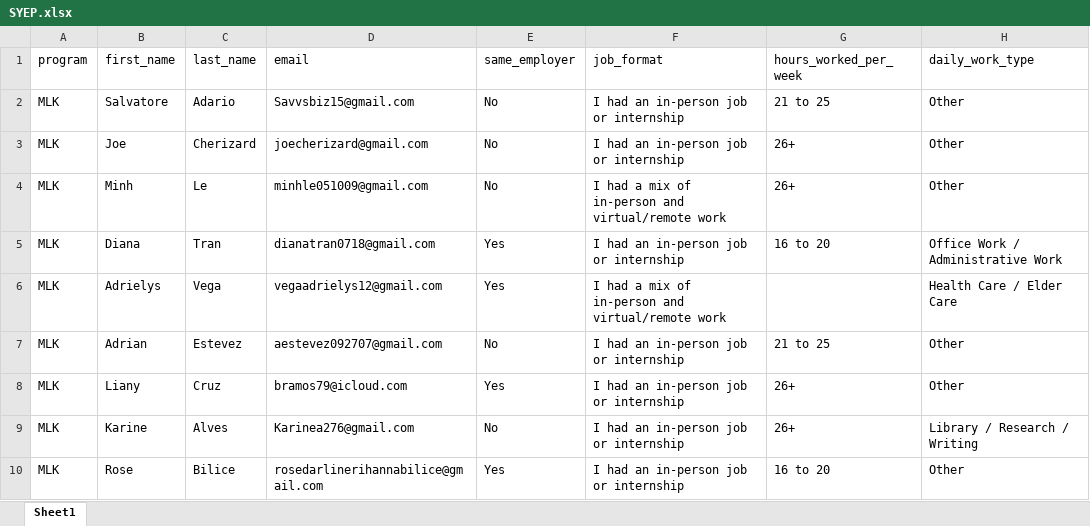
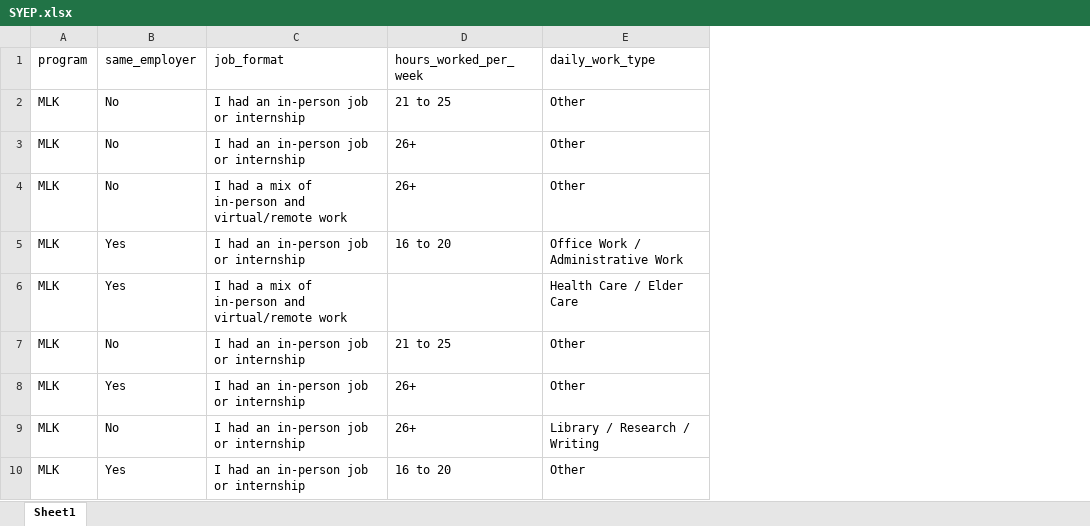
Before and after one commit to sawyers-s/SYEP, an Excel workbook: Datasets/xlsx/SYEP.xlsx, sheet Sheet1, drawn as a sheet; only a part is shown; values as stored, in another font and other column widths than the file's, no borders; the diff names each change by its address in the sheet, - before the commit and + after, or states it on an @@ line.

Commit message:
Updates to dashboard apperance and data

```diff
--- a/Datasets/xlsx/SYEP.xlsx (sheet Sheet1)
+++ b/Datasets/xlsx/SYEP.xlsx (sheet Sheet1)
-column B (first_name), rows 2-10: Salvatore | Joe | Minh | Diana | Adrielys | Adrian | Liany | Karine | Rose
-column C (last_name), rows 2-10: Adario | Cherizard | Le | Tran | Vega | Estevez | Cruz | Alves | Bilice
-column D (email), rows 2-10: Savvsbiz15@gmail.com | joecherizard@gmail.com | minhle051009@gmail.com | dianatran0718@gmail.com | vegaadrielys12@gmail.com | aestevez092707@gmail.com | bramos79@icloud.com | Karinea276@gmail.com | rosedarlinerihannabilice@gmail.com
```
Also changed, not shown: Datasets/xlsx/Boston_Police_Department.xlsx, Datasets/xlsx/MLK.xlsx, 19 other files.
